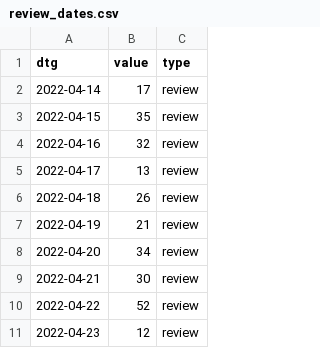
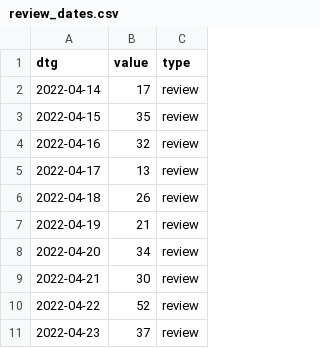
Before and after one commit to acl-org/arr-health, a CSV file: iterations/2022/march/review_dates.csv, drawn as a sheet.

```diff
--- a/iterations/2022/march/review_dates.csv
+++ b/iterations/2022/march/review_dates.csv
@@ -10,2 +10,2 @@ dtg,value,type
 2022-04-22,52,review
-2022-04-23,12,review
+2022-04-23,37,review
```
Also changed, not shown: 2 other files.
